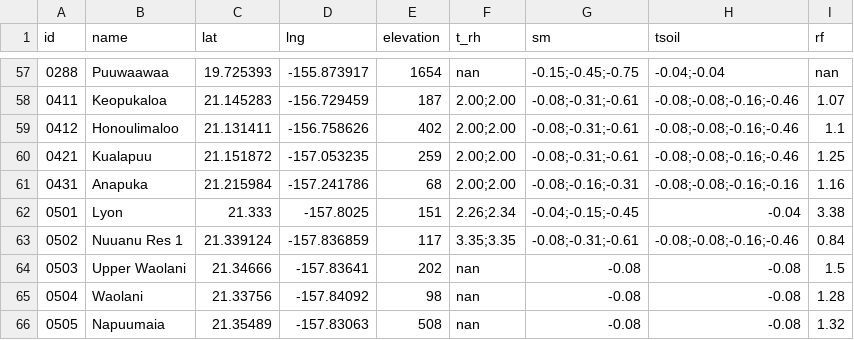
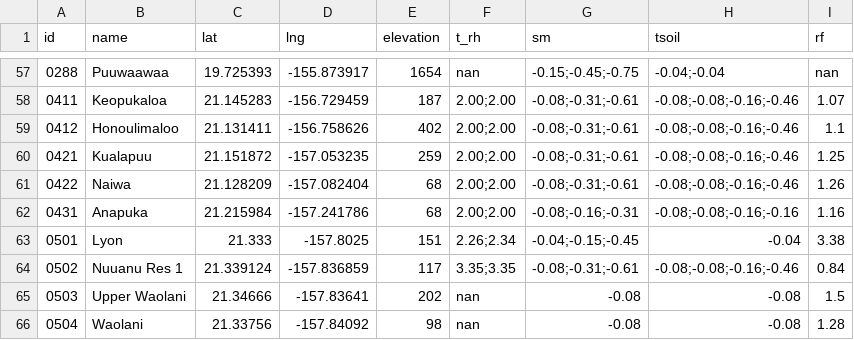
Before and after one commit to HCDP/loggernet_station_data, a CSV file: csv_data/metadata/metadata.csv, drawn as a sheet; only a part is shown, gaps mark what is left out; the shorter side is filled out with more unchanged rows; the diff names each change by its address in the sheet, - before the commit and + after, or states it on an @@ line.

Commit message:
add new mesonet station 0422_Naiwa

```diff
--- a/csv_data/metadata/metadata.csv
+++ b/csv_data/metadata/metadata.csv
+row 61: 0422 | Naiwa | 21.128209 | -157.082404 | 68 | 2.00;2.00 | -0.08;-0.31;-0.61 | -0.08;-0.08;-0.16;-0.46 | 1.26
```
